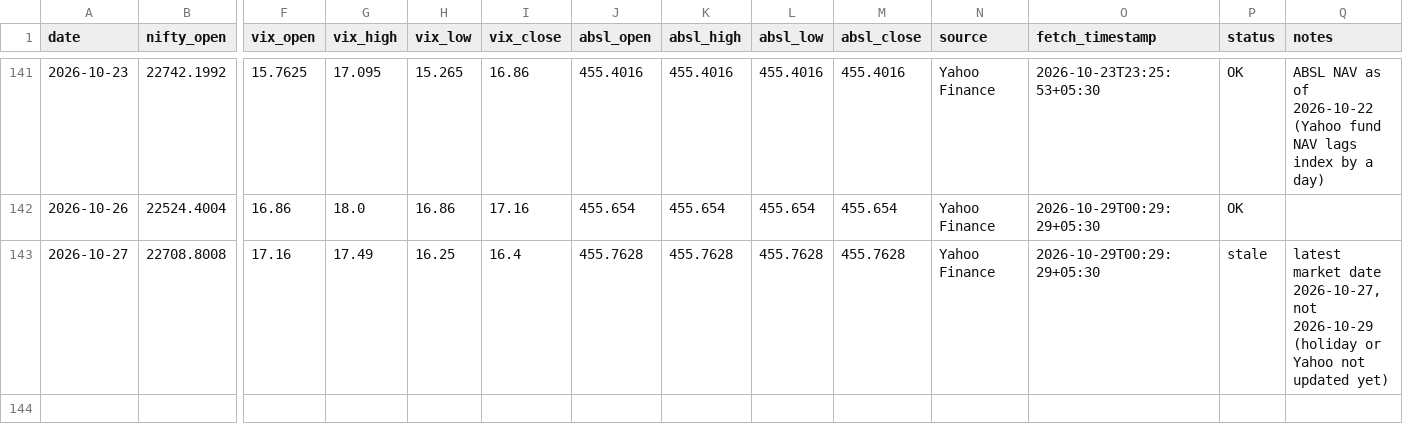
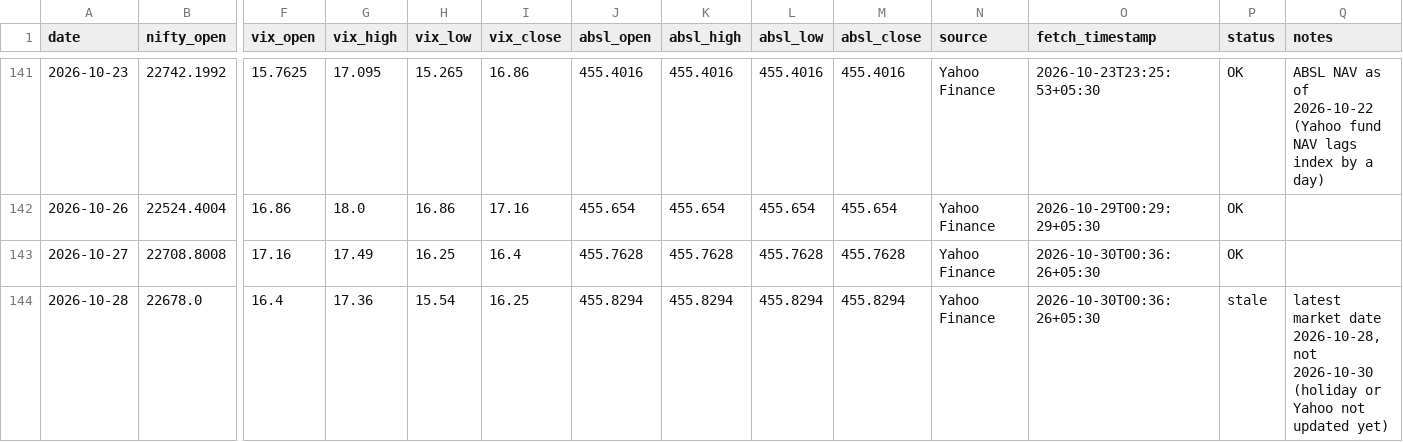
Before and after one commit to agariopvpultra/Trade-Journal, a CSV file: trade_journal.csv, drawn as a sheet; only a part is shown, gaps mark what is left out; rows hold the shown columns only; the diff names each change by its address in the sheet, - before the commit and + after, or states it on an @@ line.

```diff
--- a/trade_journal.csv
+++ b/trade_journal.csv
-O143 (fetch_timestamp): 2026-10-29T00:29:29+05:30
+O143 (fetch_timestamp): 2026-10-30T00:36:26+05:30
-P143 (status): stale
+P143 (status): OK
-Q143 (notes): latest market date 2026-10-27, not 2026-10-29 (holiday or Yahoo not updated yet)
+Q143 (notes): (empty)
+row 144: 2026-10-28 | 22678.0 | 16.4 | 17.36 | 15.54 | 16.25 | 455.8294 | 455.8294 | 455.8294 | 455.8294 | Yahoo Finance | 2026-10-30T00:36:26+05:30 | stale | latest market date 2026-10-28, not 2026-10-30 (holiday or Yahoo not updated yet)
```
